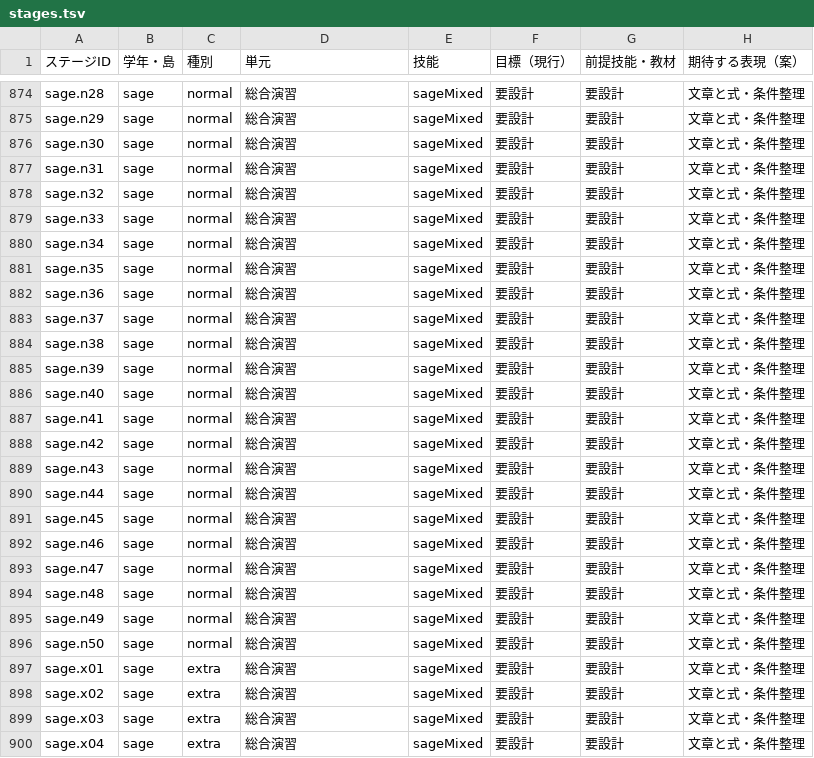
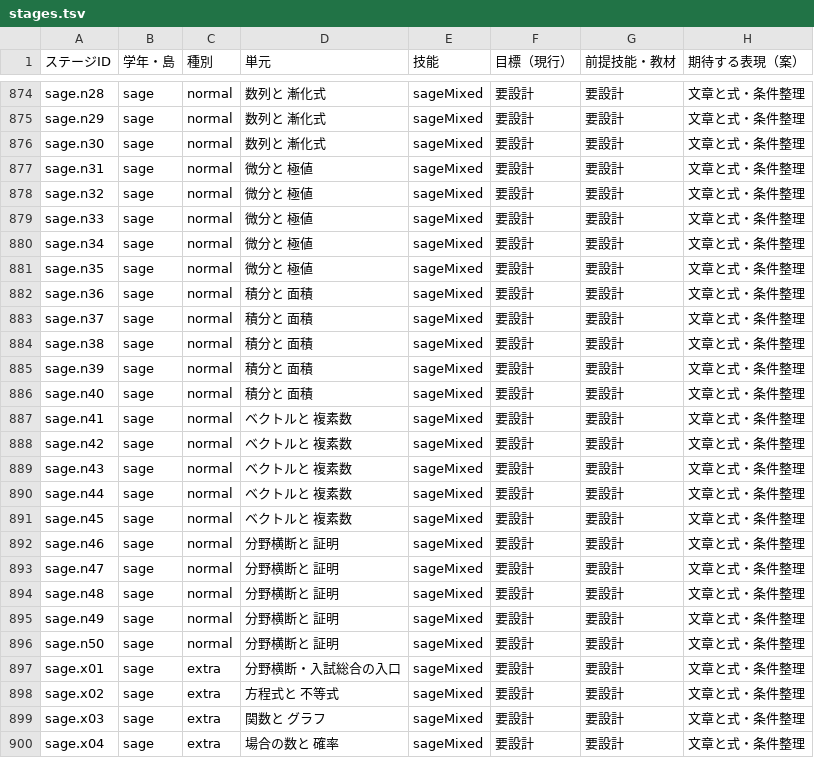
Before and after one commit to saaaaayan/kazu-no-tobira, a TSV file: docs/question-quality/stages.tsv, drawn as a sheet; only a part is shown, gaps mark what is left out; the diff covers the shown part only; the diff names each change by its address in the sheet, - before the commit and + after, or states it on an @@ line.

```diff
--- a/docs/question-quality/stages.tsv
+++ b/docs/question-quality/stages.tsv
-D874:D876 (単元): 総合演習
+D874:D876 (単元): 数列と 漸化式
-D877:D881 (単元): 総合演習
+D877:D881 (単元): 微分と 極値
-D882:D886 (単元): 総合演習
+D882:D886 (単元): 積分と 面積
-D887:D891 (単元): 総合演習
+D887:D891 (単元): ベクトルと 複素数
-D892:D896 (単元): 総合演習
+D892:D896 (単元): 分野横断と 証明
-D897 (単元): 総合演習
+D897 (単元): 分野横断・入試総合の入口
-D898 (単元): 総合演習
+D898 (単元): 方程式と 不等式
-D899 (単元): 総合演習
+D899 (単元): 関数と グラフ
-D900 (単元): 総合演習
+D900 (単元): 場合の数と 確率
```
Also changed, not shown: 33 edited cells elsewhere in this file.
